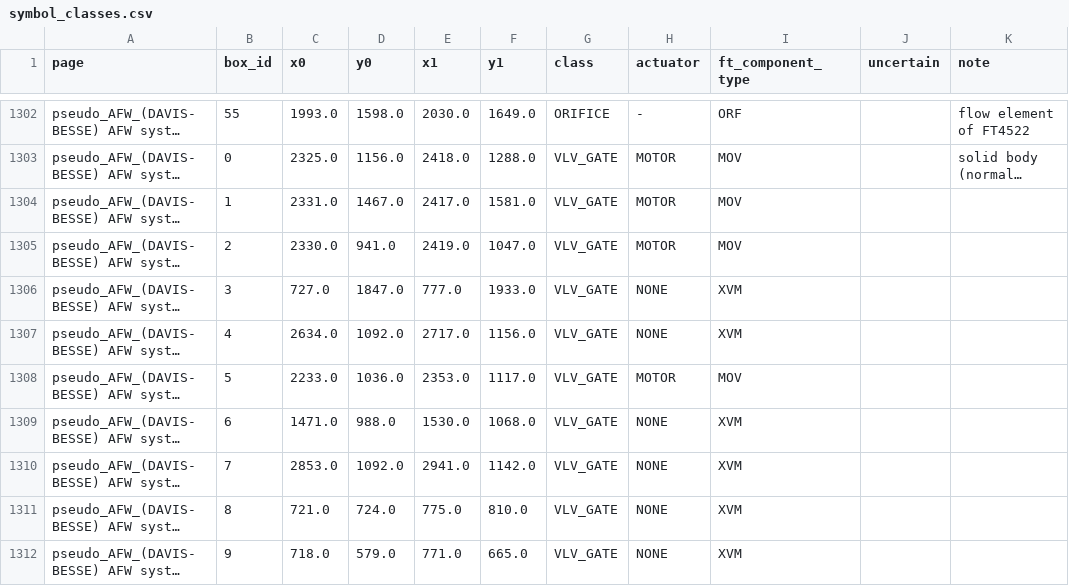
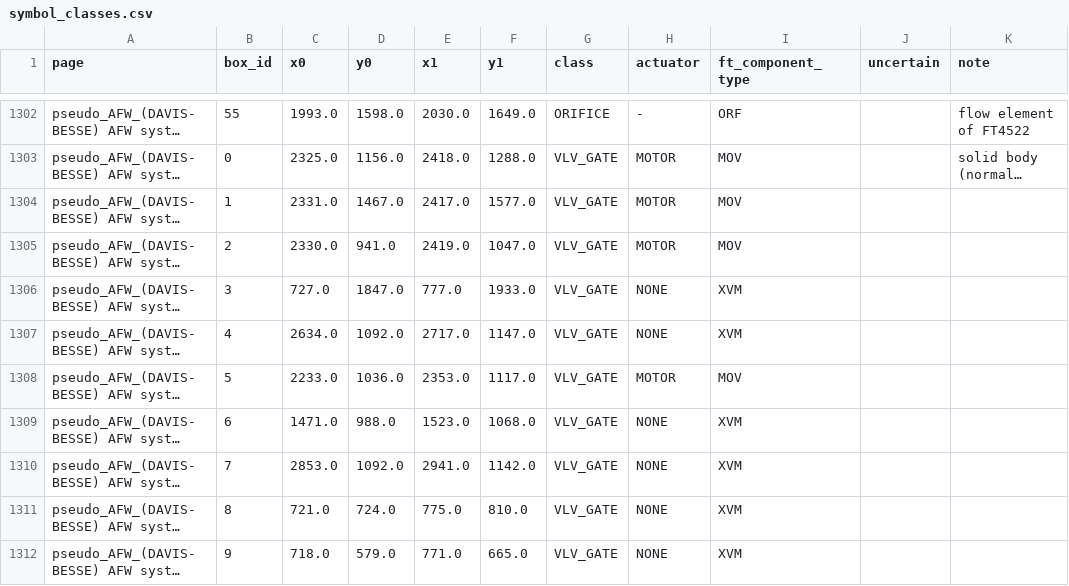
Before and after one commit to WeiKangda/PnIDAgent, a CSV file: verified_annotations_v2/symbol_classes/symbol_classes.csv, drawn as a sheet; only a part is shown, gaps mark what is left out; long unchanged cells end in …; the diff covers the shown part only; the diff names each change by its address in the sheet, - before the commit and + after, or states it on an @@ line.

```diff
--- a/verified_annotations_v2/symbol_classes/symbol_classes.csv
+++ b/verified_annotations_v2/symbol_classes/symbol_classes.csv
-F1304 (y1): 1581.0
+F1304 (y1): 1577.0
-F1307 (y1): 1156.0
+F1307 (y1): 1147.0
-E1309 (x1): 1530.0
+E1309 (x1): 1523.0
```
Also changed, not shown: 12 edited cells elsewhere in this file, 18 other files.
